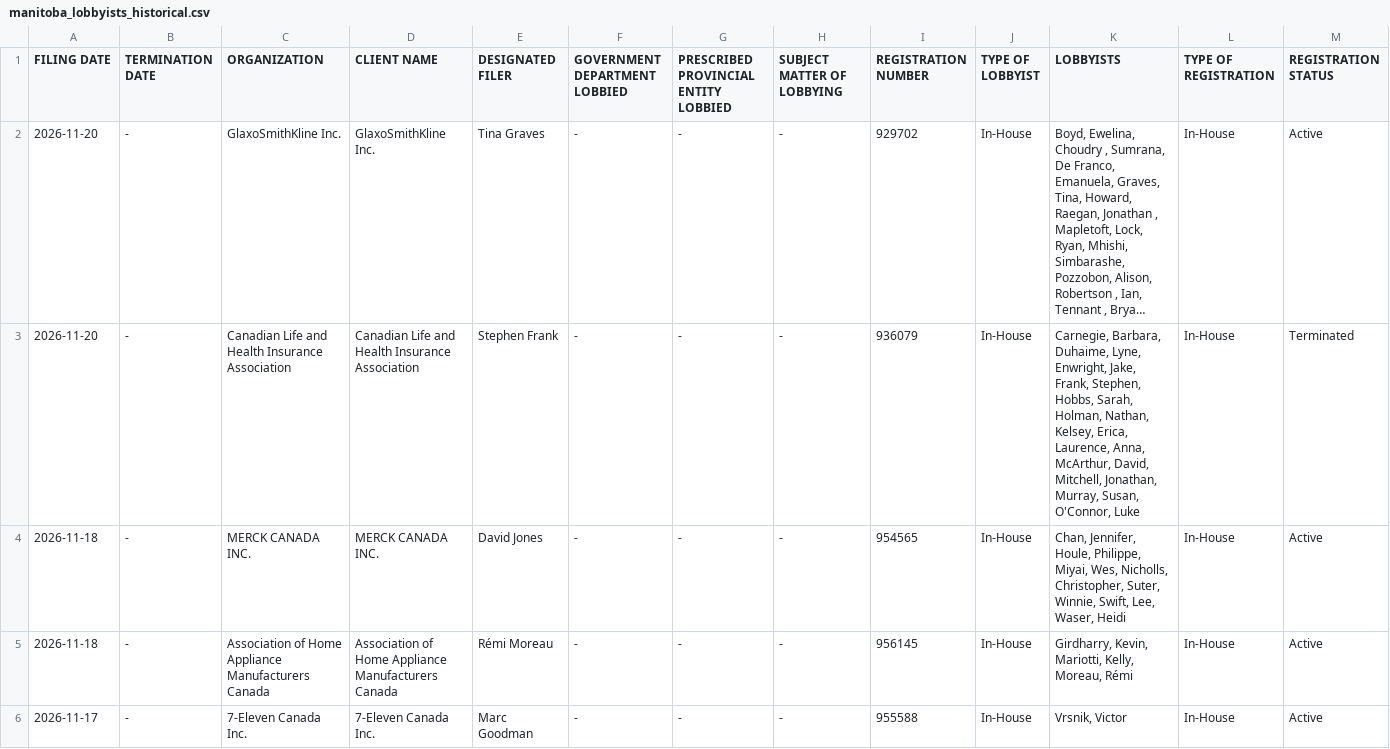
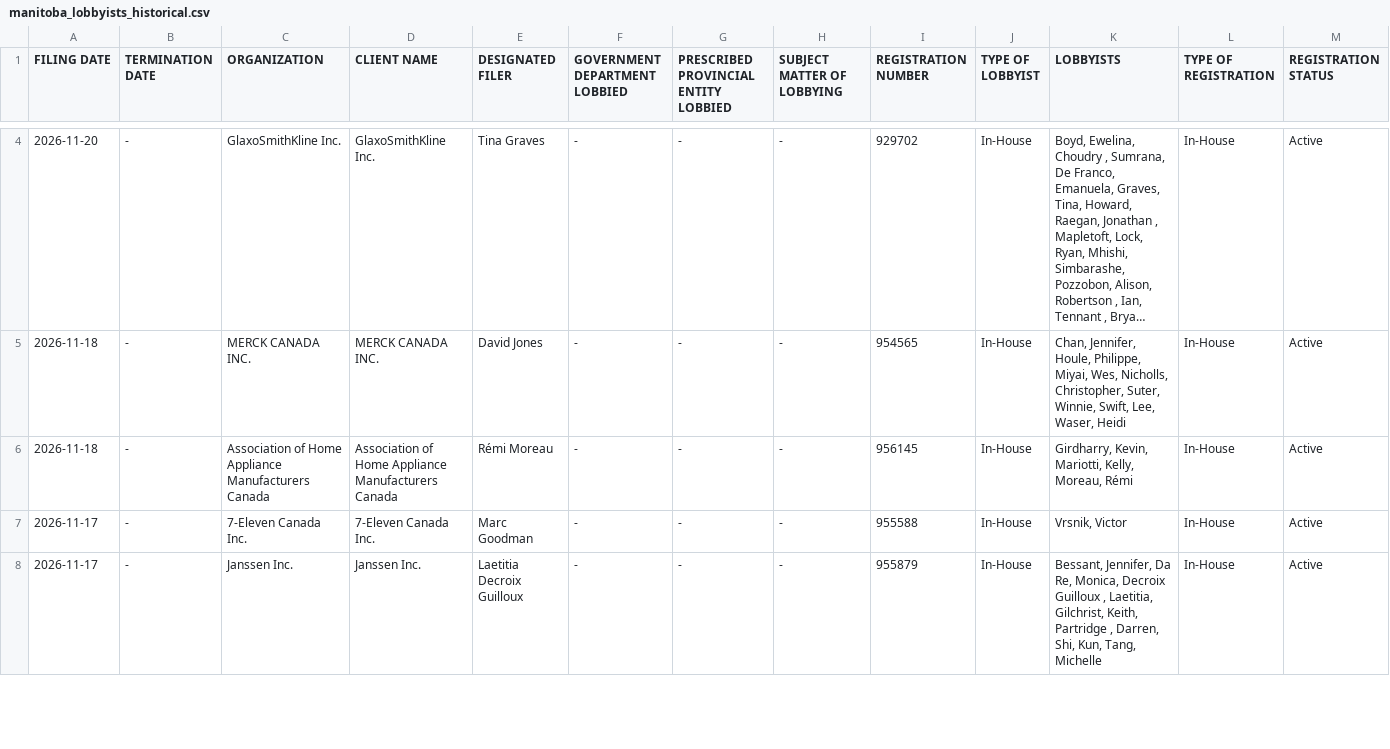
Before and after one commit to J7892/canada-lobbyist-tracker, a CSV file: manitoba/manitoba_lobbyists_historical.csv, drawn as a sheet; only a part is shown, gaps mark what is left out; the shorter side is filled out with more unchanged rows; long unchanged cells end in …; removed rows and columns are numbered as before the commit, all else as after; rows hold the shown columns only; the diff covers the shown part only; the diff names each change by its address in the sheet, - before the commit and + after, or states it on an @@ line.

```diff
--- a/manitoba/manitoba_lobbyists_historical.csv
+++ b/manitoba/manitoba_lobbyists_historical.csv
-row 3: 2026-11-20 | - | Canadian Life and Health Insurance Association | Canadian Life and Health Insurance Association | Stephen Frank | - | - | - | 936079 | In-House | Carnegie, Barbara, Duhaime, Lyne, Enwright, Jake, Frank, Stephen, Hobbs, Sarah, Holman, Nathan, Kelsey, Erica, Laurence, Anna, McArthur, David, Mitchell, Jonathan, Murray, Susan, O'Connor, Luke | In-House | Terminated
```
Also changed, not shown: 2 added rows and 1 removed row elsewhere in this file, new_brunswick/new_brunswick_lobbyists_historical.csv, 6 other files.
